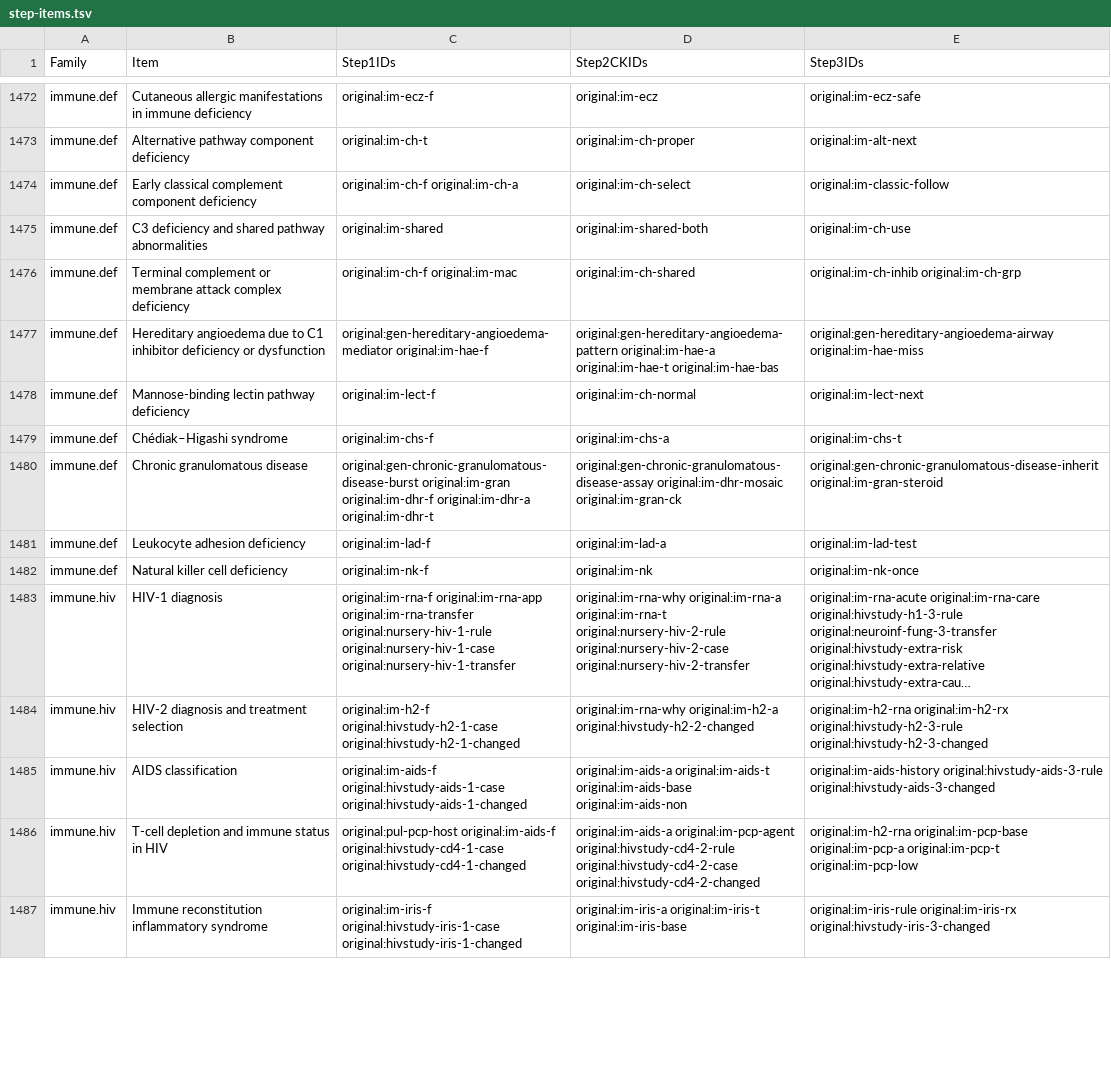
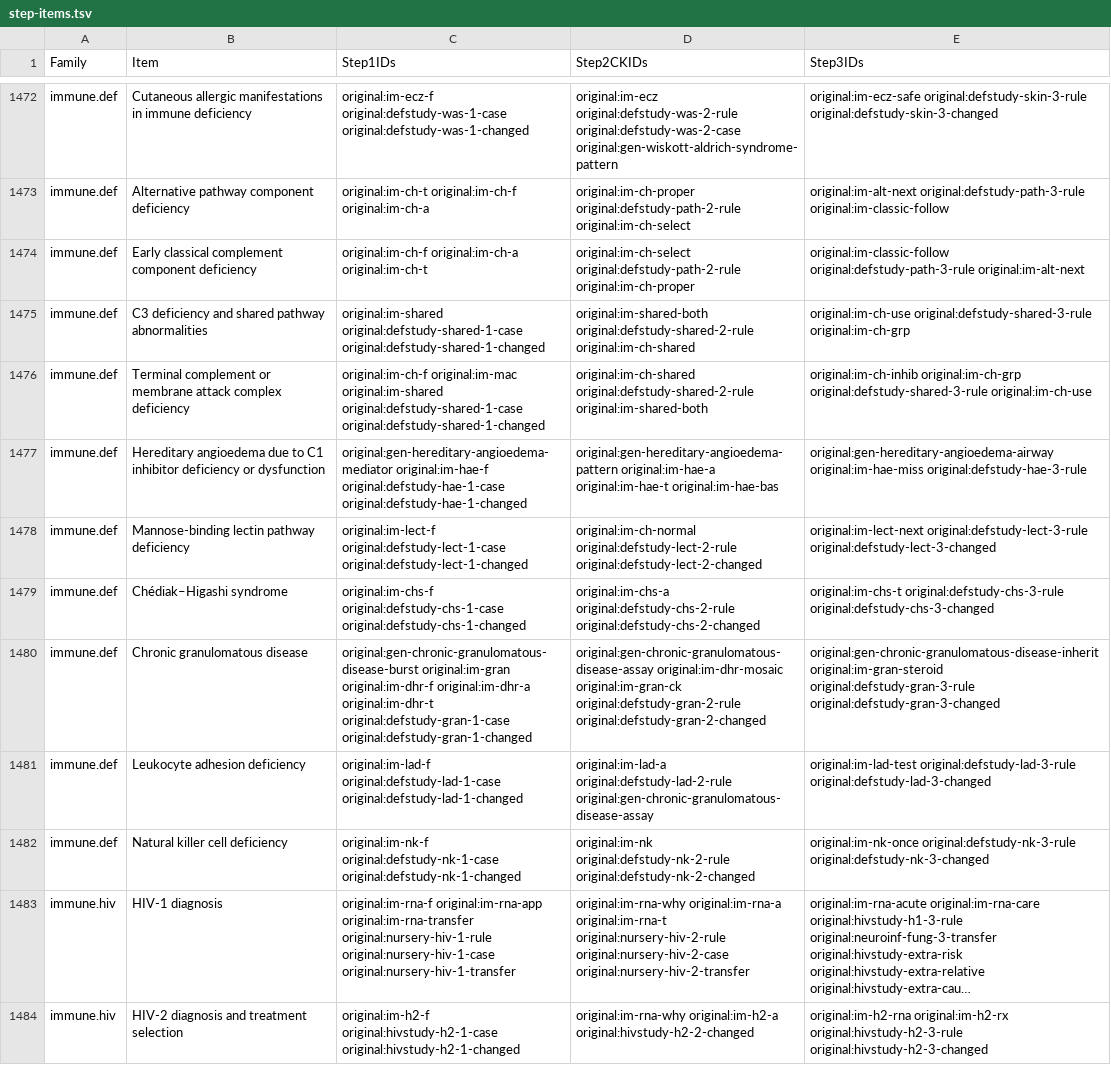
Before and after one commit to bionicles/anki, a TSV file: decks/mcat-usmle/step-items.tsv, drawn as a sheet; only a part is shown, gaps mark what is left out; the shorter side is filled out with more unchanged rows; long unchanged cells end in …; the diff covers the shown part only; the diff names each change by its address in the sheet, - before the commit and + after, or states it on an @@ line.

```diff
--- a/decks/mcat-usmle/step-items.tsv
+++ b/decks/mcat-usmle/step-items.tsv
-C1472 (Step1IDs): original:im-ecz-f
+C1472 (Step1IDs): original:im-ecz-f original:defstudy-was-1-case original:defstudy-was-1-changed
-D1472 (Step2CKIDs): original:im-ecz
+D1472 (Step2CKIDs): original:im-ecz original:defstudy-was-2-rule original:defstudy-was-2-case original:gen-wiskott-aldrich-syndrome-pattern
-E1472 (Step3IDs): original:im-ecz-safe
+E1472 (Step3IDs): original:im-ecz-safe original:defstudy-skin-3-rule original:defstudy-skin-3-changed
-C1473 (Step1IDs): original:im-ch-t
+C1473 (Step1IDs): original:im-ch-t original:im-ch-f original:im-ch-a
-D1473 (Step2CKIDs): original:im-ch-proper
+D1473 (Step2CKIDs): original:im-ch-proper original:defstudy-path-2-rule original:im-ch-select
-E1473 (Step3IDs): original:im-alt-next
+E1473 (Step3IDs): original:im-alt-next original:defstudy-path-3-rule original:im-classic-follow
-C1474 (Step1IDs): original:im-ch-f original:im-ch-a
+C1474 (Step1IDs): original:im-ch-f original:im-ch-a original:im-ch-t
-D1474 (Step2CKIDs): original:im-ch-select
+D1474 (Step2CKIDs): original:im-ch-select original:defstudy-path-2-rule original:im-ch-proper
-E1474 (Step3IDs): original:im-classic-follow
+E1474 (Step3IDs): original:im-classic-follow original:defstudy-path-3-rule original:im-alt-next
-C1475 (Step1IDs): original:im-shared
+C1475 (Step1IDs): original:im-shared original:defstudy-shared-1-case original:defstudy-shared-1-changed
-D1475 (Step2CKIDs): original:im-shared-both
+D1475 (Step2CKIDs): original:im-shared-both original:defstudy-shared-2-rule original:im-ch-shared
-E1475 (Step3IDs): original:im-ch-use
+E1475 (Step3IDs): original:im-ch-use original:defstudy-shared-3-rule original:im-ch-grp
-C1476 (Step1IDs): original:im-ch-f original:im-mac
+C1476 (Step1IDs): original:im-ch-f original:im-mac original:im-shared original:defstudy-shared-1-case original:defstudy-shared-1-changed
-D1476 (Step2CKIDs): original:im-ch-shared
+D1476 (Step2CKIDs): original:im-ch-shared original:defstudy-shared-2-rule original:im-shared-both
-E1476 (Step3IDs): original:im-ch-inhib original:im-ch-grp
+E1476 (Step3IDs): original:im-ch-inhib original:im-ch-grp original:defstudy-shared-3-rule original:im-ch-use
-C1477 (Step1IDs): original:gen-hereditary-angioedema-mediator original:im-hae-f
+C1477 (Step1IDs): original:gen-hereditary-angioedema-mediator original:im-hae-f original:defstudy-hae-1-case original:defstudy-hae-1-changed
-E1477 (Step3IDs): original:gen-hereditary-angioedema-airway original:im-hae-miss
+E1477 (Step3IDs): original:gen-hereditary-angioedema-airway original:im-hae-miss original:defstudy-hae-3-rule
-C1478 (Step1IDs): original:im-lect-f
+C1478 (Step1IDs): original:im-lect-f original:defstudy-lect-1-case original:defstudy-lect-1-changed
-D1478 (Step2CKIDs): original:im-ch-normal
+D1478 (Step2CKIDs): original:im-ch-normal original:defstudy-lect-2-rule original:defstudy-lect-2-changed
-E1478 (Step3IDs): original:im-lect-next
+E1478 (Step3IDs): original:im-lect-next original:defstudy-lect-3-rule original:defstudy-lect-3-changed
-C1479 (Step1IDs): original:im-chs-f
+C1479 (Step1IDs): original:im-chs-f original:defstudy-chs-1-case original:defstudy-chs-1-changed
-D1479 (Step2CKIDs): original:im-chs-a
+D1479 (Step2CKIDs): original:im-chs-a original:defstudy-chs-2-rule original:defstudy-chs-2-changed
-E1479 (Step3IDs): original:im-chs-t
+E1479 (Step3IDs): original:im-chs-t original:defstudy-chs-3-rule original:defstudy-chs-3-changed
-C1480 (Step1IDs): …original:im-dhr-a original:im-dhr-t
+C1480 (Step1IDs): …original:im-dhr-a original:im-dhr-t original:defstudy-gran-1-case original:defstudy-gran-1-changed
-D1480 (Step2CKIDs): …original:im-dhr-mosaic original:im-gran-ck
+D1480 (Step2CKIDs): …original:im-dhr-mosaic original:im-gran-ck original:defstudy-gran-2-rule original:defstudy-gran-2-changed
-E1480 (Step3IDs): original:gen-chronic-granulomatous-disease-inherit original:im-gran-steroid
+E1480 (Step3IDs): original:gen-chronic-granulomatous-disease-inherit original:im-gran-steroid original:defstudy-gran-3-rule original:defstudy-gran-3-changed
-C1481 (Step1IDs): original:im-lad-f
+C1481 (Step1IDs): original:im-lad-f original:defstudy-lad-1-case original:defstudy-lad-1-changed
-D1481 (Step2CKIDs): original:im-lad-a
+D1481 (Step2CKIDs): original:im-lad-a original:defstudy-lad-2-rule original:gen-chronic-granulomatous-disease-assay
-E1481 (Step3IDs): original:im-lad-test
+E1481 (Step3IDs): original:im-lad-test original:defstudy-lad-3-rule original:defstudy-lad-3-changed
-C1482 (Step1IDs): original:im-nk-f
+C1482 (Step1IDs): original:im-nk-f original:defstudy-nk-1-case original:defstudy-nk-1-changed
-D1482 (Step2CKIDs): original:im-nk
+D1482 (Step2CKIDs): original:im-nk original:defstudy-nk-2-rule original:defstudy-nk-2-changed
-E1482 (Step3IDs): original:im-nk-once
+E1482 (Step3IDs): original:im-nk-once original:defstudy-nk-3-rule original:defstudy-nk-3-changed
```
Also changed, not shown: 31 edited cells elsewhere in this file, decks/mcat-usmle/imaging.tsv, decks/mcat-usmle/step-families.tsv, 15 other files.
